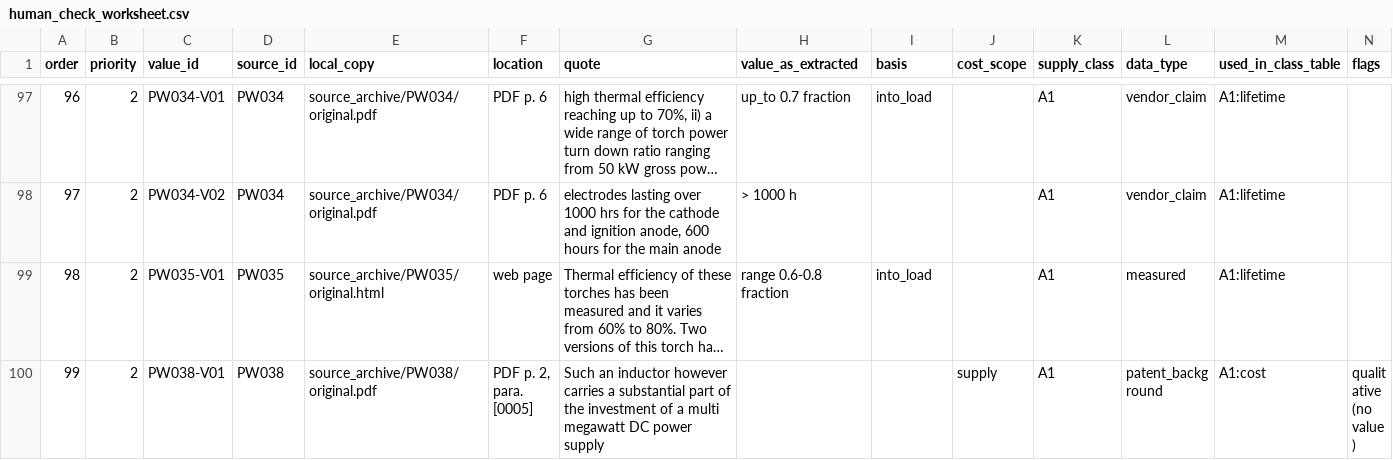
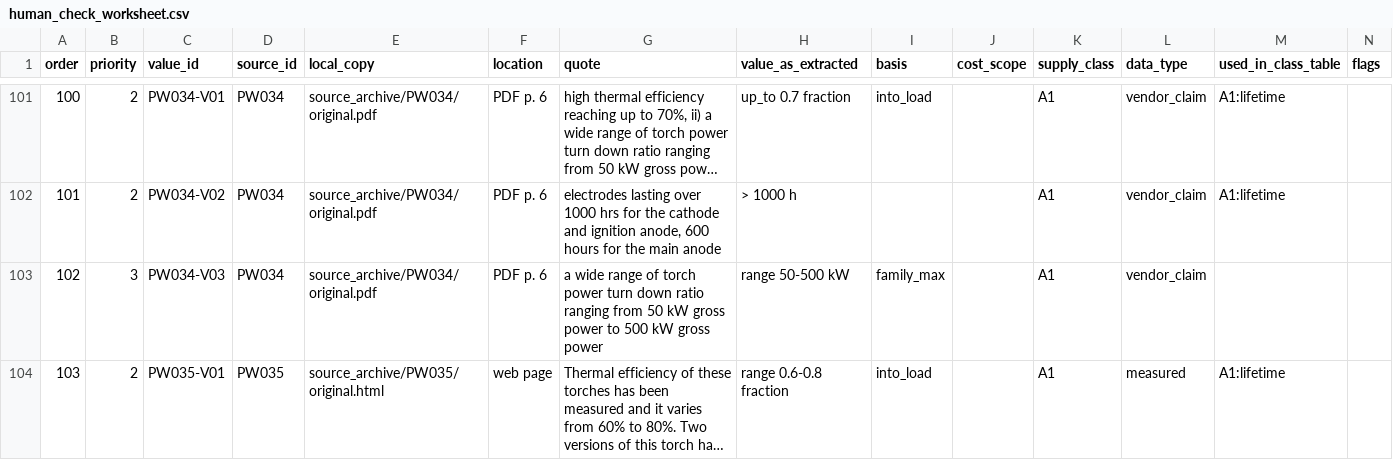
Before and after one commit to bulfinb/plasma-power-supply-constraints, a CSV file: power_systems/human_check_worksheet.csv, drawn as a sheet; only a part is shown, gaps mark what is left out; the shorter side is filled out with more unchanged rows; long unchanged cells end in …; rows hold the shown columns only; the diff covers the shown part only; the diff names each change by its address in the sheet, - before the commit and + after, or states it on an @@ line.

```diff
--- a/power_systems/human_check_worksheet.csv
+++ b/power_systems/human_check_worksheet.csv
@@ column A (order) renumbered from row 46 down @@
+row 103: 102 | 3 | PW034-V03 | PW034 | source_archive/PW034/original.pdf | PDF p. 6 | a wide range of torch power turn down ratio ranging from 50 kW gross power to 500 kW gross power | range 50-500 kW | family_max |  | A1 | vendor_claim
```
Also changed, not shown: 7 added rows elsewhere in this file, power_systems/source_register.csv, power_systems/supply_classes.csv, 16 other files.
